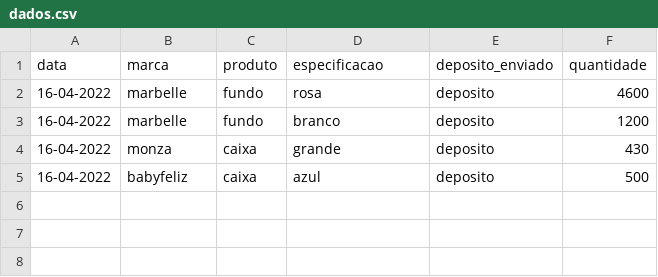
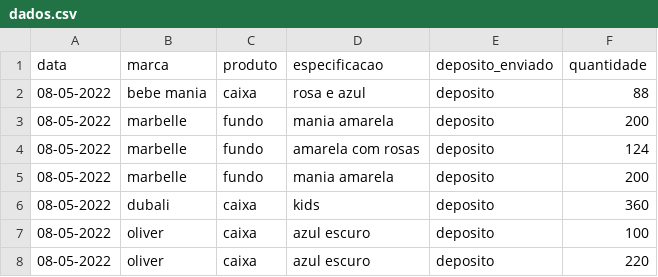
Before and after one commit to batistajoao54/portifolio-desenvolvendo, a CSV file: dados.csv, drawn as a sheet.

Commit message:
Update dados.csv

```diff
--- a/dados.csv
+++ b/dados.csv
@@ -1,5 +1,8 @@
 data,marca,produto,especificacao,deposito_enviado,quantidade
-16-04-2022,marbelle,fundo,rosa,deposito,4600
-16-04-2022,marbelle,fundo,branco,deposito,1200
-16-04-2022,monza,caixa,grande,deposito,430
-16-04-2022,babyfeliz,caixa,azul,deposito,500
+08-05-2022,bebe mania,caixa,rosa e azul,deposito,88
+08-05-2022,marbelle,fundo,mania amarela,deposito,200
+08-05-2022,marbelle,fundo,amarela com rosas,deposito,124
+08-05-2022,marbelle,fundo,mania amarela,deposito,200
+08-05-2022,dubali,caixa,kids,deposito,360
+08-05-2022,oliver,caixa,azul escuro,deposito,100
+08-05-2022,oliver,caixa,azul escuro,deposito,220
```
